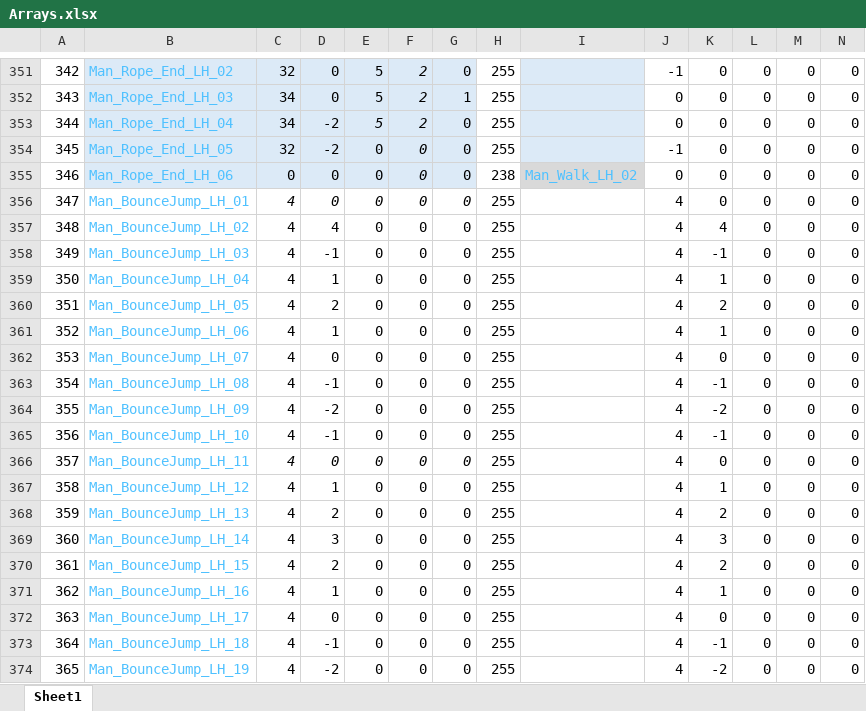
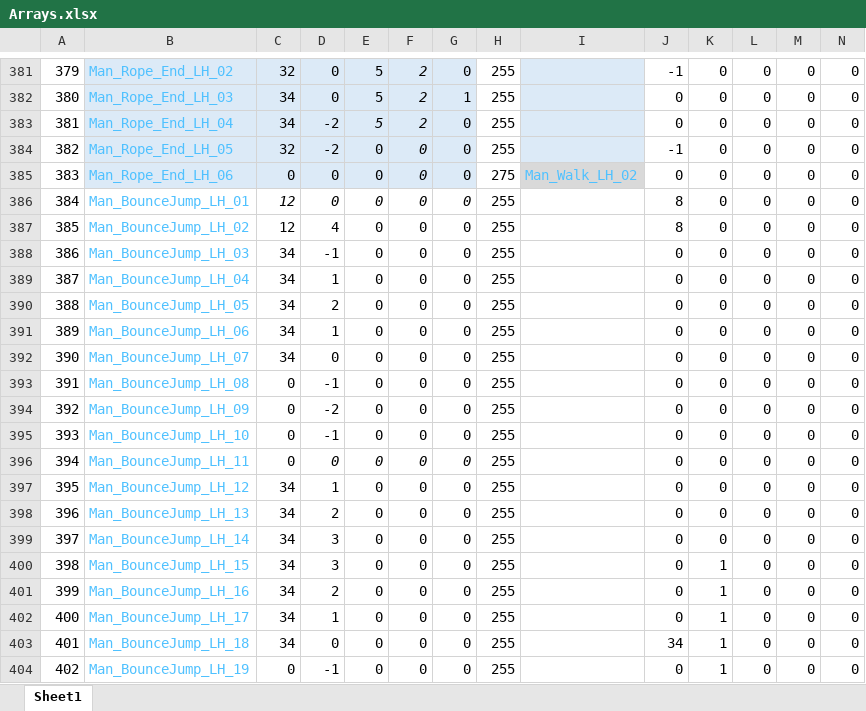
Before and after one commit to Press-Play-On-Tape/ChakanaChallenge, an Excel workbook: Arrays.xlsx, sheet Sheet1, drawn as a sheet; only a part is shown, gaps mark what is left out; values as stored, in another font and other column widths than the file's, no borders; addresses are those after the commit; the diff covers the shown part only; the diff names each change by its address in the sheet, - before the commit and + after, or states it on an @@ line.

```diff
--- a/Arrays.xlsx (sheet Sheet1)
+++ b/Arrays.xlsx (sheet Sheet1)
@@ column A renumbered between rows 109 and 430 @@
-H385: 238
+H385: 275
-C386:C387: 4
+C386:C387: 12
-J386:J387: 4
+J386:J387: 8
-K387: 4
+K387: 0
-C388:C392: 4
+C388:C392: 34
-J388:J402: 4
+J388:J402: 0
-K388: -1
+K388: 0
-K389: 1
+K389: 0
-K390: 2
+K390: 0
-K391: 1
+K391: 0
-C393:C396: 4
+C393:C396: 0
-K393: -1
+K393: 0
-K394: -2
+K394: 0
-K395: -1
+K395: 0
-C396 italic: on
+C396 italic: off
-C397:C403: 4
+C397:C403: 34
-K397: 1
+K397: 0
-K398: 2
+K398: 0
-K399: 3
+K399: 0
-D400: 2
+D400: 3
-K400: 2
+K400: 1
-D401: 1
+D401: 2
-D402: 0
+D402: 1
-K402: 0
+K402: 1
-D403: -1
+D403: 0
-J403: 4
+J403: 34
-K403: -1
+K403: 1
-C404: 4
+C404: 0
-D404: -2
+D404: -1
-J404: 4
+J404: 0
-K404: -2
+K404: 1
```
Also changed, not shown: 30 added rows, 168 edited cells and cell formats elsewhere in this sheet, formulas that keep their value, 10 other files.
